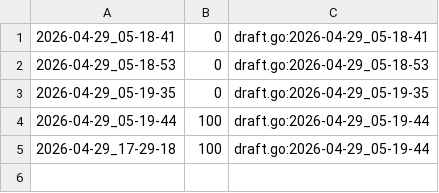
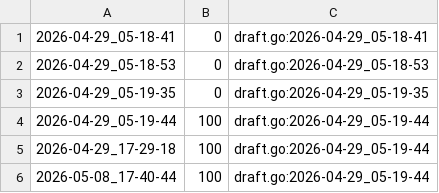
Before and after one commit to qxcode-course/fup-dd-playground-GilvanFilhote, a CSV file: .tko/track/fup@concentra/track.csv, drawn as a sheet.

```diff
--- a/.tko/track/fup@concentra/track.csv
+++ b/.tko/track/fup@concentra/track.csv
@@ -5 +5,2 @@
 2026-04-29_17-29-18,100,draft.go:2026-04-29_05-19-44
+2026-05-08_17-40-44,100,draft.go:2026-04-29_05-19-44
```
Also changed, not shown: 6 other files.
